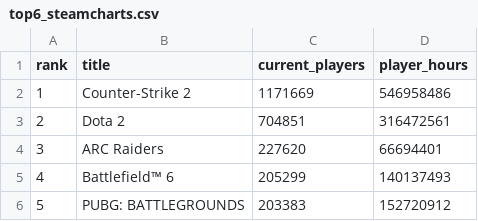
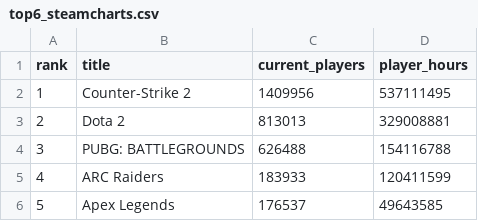
Before and after one commit to gaizkaOrtiz11/PlataformaJuegos-IW, a CSV file: PlataformaJuegos_Project/PlataformaJuegos_App/static/scrap/top6_steamcharts.csv, drawn as a sheet.

Commit message:
updated file

```diff
--- a/PlataformaJuegos_Project/PlataformaJuegos_App/static/scrap/top6_steamcharts.csv
+++ b/PlataformaJuegos_Project/PlataformaJuegos_App/static/scrap/top6_steamcharts.csv
@@ -1,6 +1,6 @@
 rank,title,current_players,player_hours
-1,Counter-Strike 2,1171669,546958486
-2,Dota 2,704851,316472561
-3,ARC Raiders,227620,66694401
-4,Battlefield™ 6,205299,140137493
-5,PUBG: BATTLEGROUNDS,203383,152720912
+1,Counter-Strike 2,1409956,537111495
+2,Dota 2,813013,329008881
+3,PUBG: BATTLEGROUNDS,626488,154116788
+4,ARC Raiders,183933,120411599
+5,Apex Legends,176537,49643585
```
